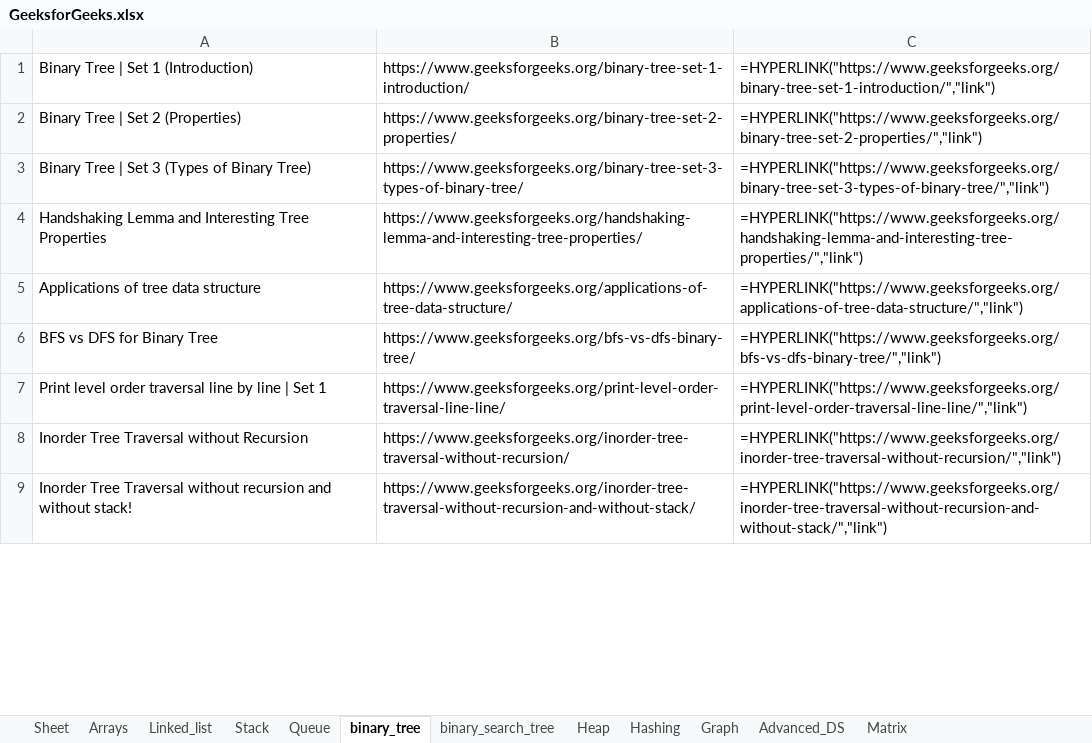
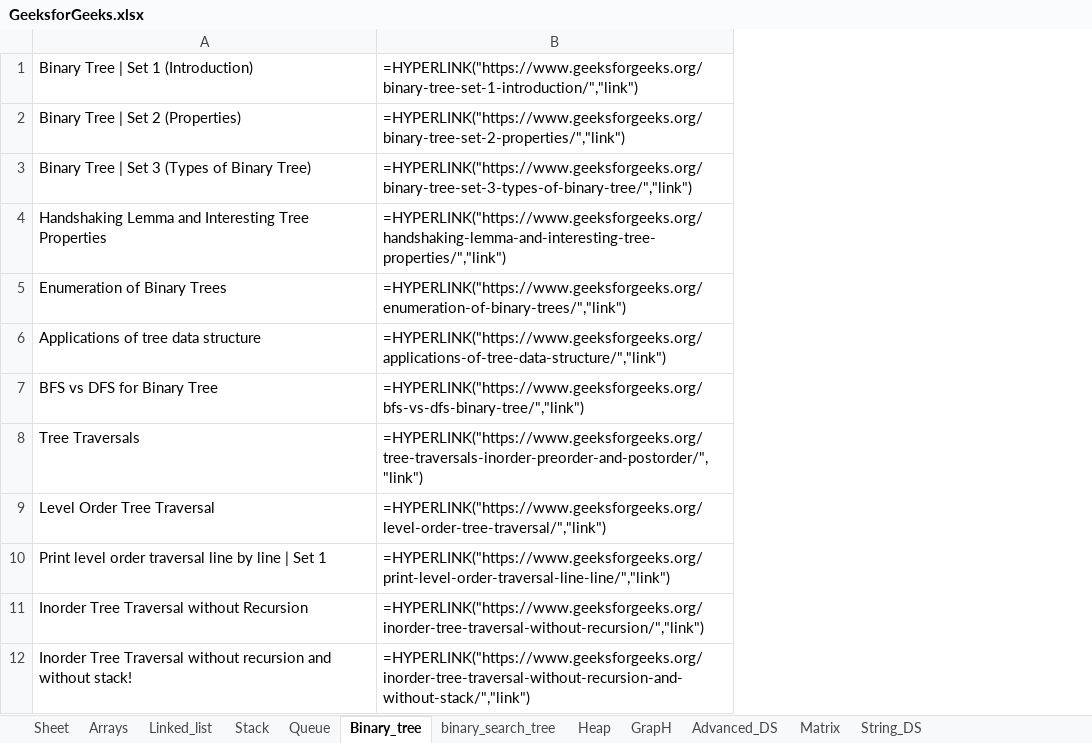
Before and after one commit to adityamatt/ScrapingGeeksforGeeks, an Excel workbook: GeeksforGeeks.xlsx, sheet Binary_tree, drawn as a sheet; only a part is shown; values as stored, in another font and other column widths than the file's, no borders; formulas without a stored value are shown as written; removed rows and columns are numbered as before the commit, all else as after; the diff covers the shown part only; the diff names each change by its address in the sheet, - before the commit and + after, or states it on an @@ line.

Commit message:
Final Example,Excel has scraped geeksforgeeks for better Reading

```diff
--- a/GeeksforGeeks.xlsx (sheet Binary_tree)
+++ b/GeeksforGeeks.xlsx (sheet Binary_tree)
-sheet tab: binary_tree
+sheet tab: Binary_tree
-sheet tab: Hashing
+sheet tab: GrapH
-sheet tab: Graph
+sheet tab: String_DS
-column B, rows 1-9: https://www.geeksforgeeks.org/binary-tree-set-1-introduction/ | https://www.geeksforgeeks.org/binary-tree-set-2-properties/ | https://www.geeksforgeeks.org/binary-tree-set-3-types-of-binary-tree/ | https://www.geeksforgeeks.org/handshaking-lemma-and-interesting-tree-properties/ | https://www.geeksforgeeks.org/applications-of-tree-data-structure/ | https://www.geeksforgeeks.org/bfs-vs-dfs-binary-tree/ | https://www.geeksforgeeks.org/print-level-order-traversal-line-line/ | https://www.geeksforgeeks.org/inorder-tree-traversal-without-recursion/ | https://www.geeksforgeeks.org/inorder-tree-traversal-without-recursion-and-without-stack/
+row 5: Enumeration of Binary Trees | =HYPERLINK("https://www.geeksforgeeks.org/enumeration-of-binary-trees/","link")
+row 8: Tree Traversals | =HYPERLINK("https://www.geeksforgeeks.org/tree-traversals-inorder-preorder-and-postorder/","link")
+row 9: Level Order Tree Traversal | =HYPERLINK("https://www.geeksforgeeks.org/level-order-tree-traversal/","link")
```
Also changed, not shown: 13 added rows elsewhere in this sheet, sheet GrapH, sheet Arrays, sheet Advanced_DS, sheet Stack, sheet Matrix, sheet Queue, 3 more sheets, 2 other files.
